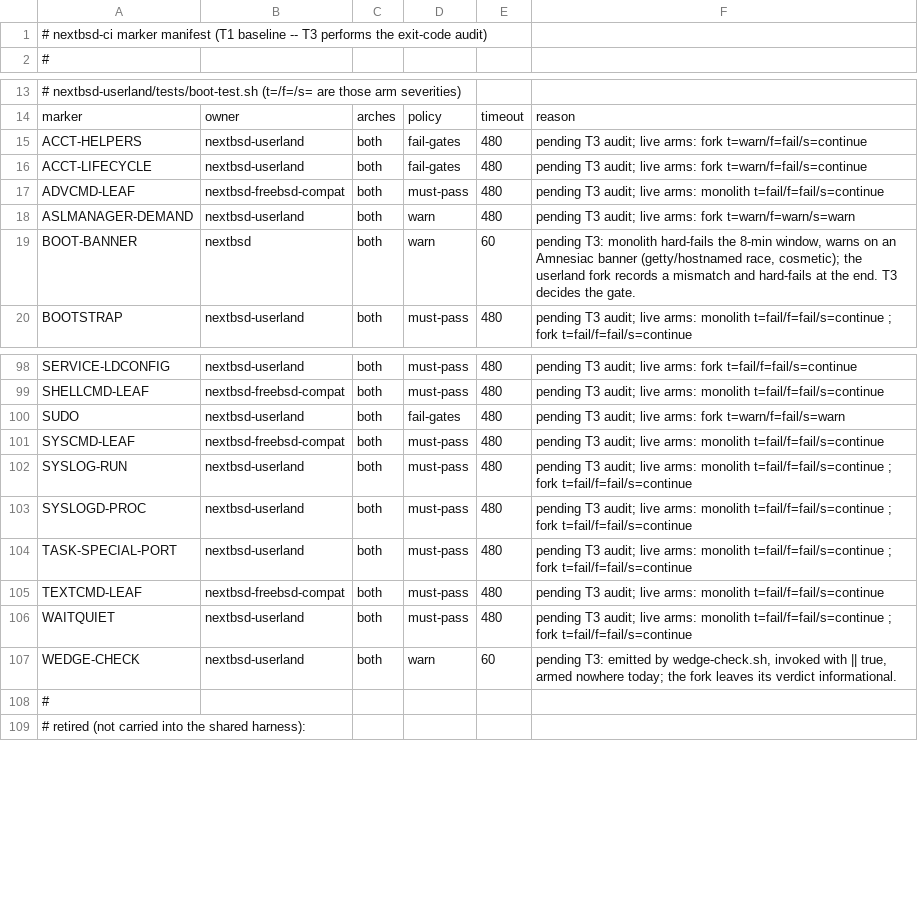
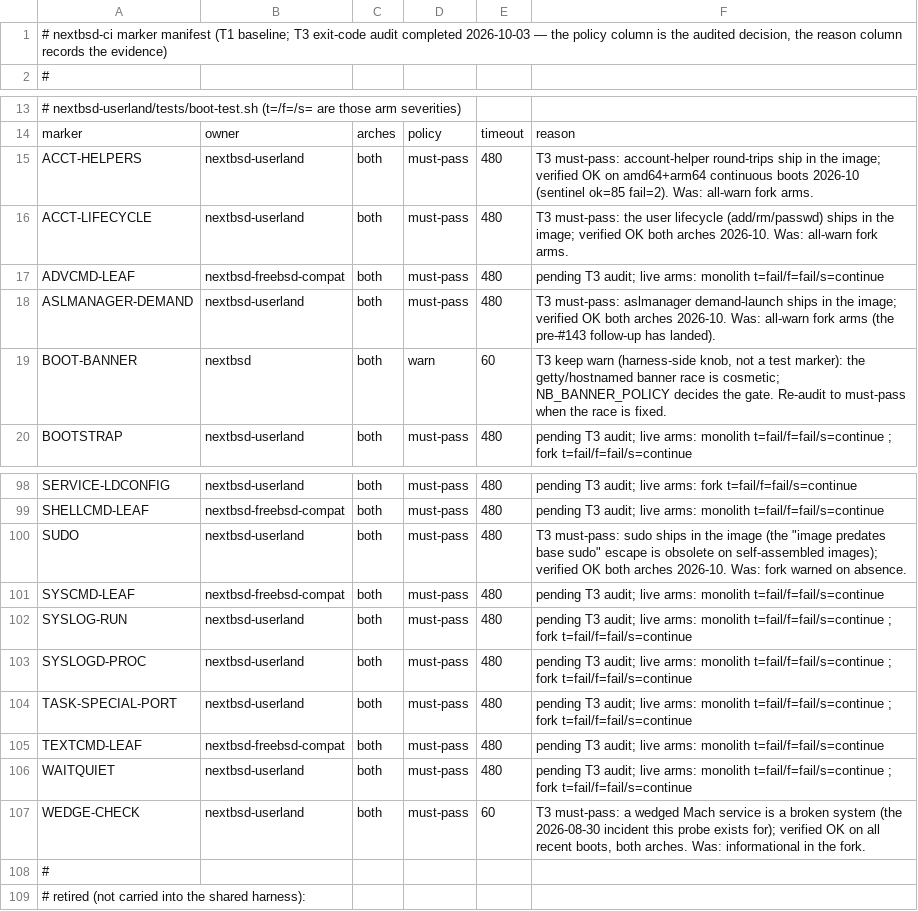
Before and after one commit to nextbsd/nextbsd-ci, a TSV file: manifest/markers.tsv, drawn as a sheet; only a part is shown, gaps mark what is left out; the diff covers the shown part only.

Commit message:
T3: exit-code audit of the 16 previously WARN-armed markers (nextbsd/nextbsd#443)
Classified every marker the legacy forks armed as WARN-informational,
deciding each against the evidence of healthy amd64+arm64 continuous
boots (2026-10-03, sentinel ok=85 fail=2 skip=0 on both):

- 15 -> must-pass: SUDO, HOMEDIR, NSS-DS, MDNS-STATIC, NTP, NFS, LIBDS,
  ACCT-HELPERS, ACCT-LIFECYCLE, DA-IOKIT, ASLMANAGER-DEMAND, DAEMON-STATE,
  EVFILT-MACHPORT, WEDGE-CHECK (and EVFILT-MACHPORT-CONCURRENT stays
  fail-gates: its -SKIP is a documented kernel-version escape for old
  continuous kernels booted by the kernel smoke lane, so a hard
  must-pass-SKIP gate would red that lane on images that are not broken).
  These all verified OK on both arches; the old absence-escape hatches
  ("image predates ...", "older run.sh") are obsolete on self-assembled
  images. A must-pass marker that didn't emit now fails the lane.
- 2 stay warn: HOSTNAMED-MDNS (the mDNS synthesis round is a known
  deferred feature — the suite marks it "iter 3c deferred") and
  HOSTNAMED-BONJOUR-RENAME (userland#156): both FAIL on healthy CI
  images on both arches, so must-pass would red every PR; each reason
  records the re-audit trigger.

Manifest: 81 must-pass / 9 fail-gates / 3 warn (BOOT-BANNER keeps its
harness-side warn knob). validate.sh: 93 markers OK.

```diff
--- a/manifest/markers.tsv
+++ b/manifest/markers.tsv
@@ -1,2 +1,2 @@
-# nextbsd-ci marker manifest (T1 baseline -- T3 performs the exit-code audit)
+# nextbsd-ci marker manifest (T1 baseline; T3 exit-code audit completed 2026-10-03 — the policy column is the audited decision, the reason column records the evidence)
 #
@@ -14,7 +14,7 @@
 marker	owner	arches	policy	timeout	reason
-ACCT-HELPERS	nextbsd-userland	both	fail-gates	480	pending T3 audit; live arms: fork t=warn/f=fail/s=continue
-ACCT-LIFECYCLE	nextbsd-userland	both	fail-gates	480	pending T3 audit; live arms: fork t=warn/f=fail/s=continue
+ACCT-HELPERS	nextbsd-userland	both	must-pass	480	T3 must-pass: account-helper round-trips ship in the image; verified OK on amd64+arm64 continuous boots 2026-10 (sentinel ok=85 fail=2). Was: all-warn fork arms.
+ACCT-LIFECYCLE	nextbsd-userland	both	must-pass	480	T3 must-pass: the user lifecycle (add/rm/passwd) ships in the image; verified OK both arches 2026-10. Was: all-warn fork arms.
 ADVCMD-LEAF	nextbsd-freebsd-compat	both	must-pass	480	pending T3 audit; live arms: monolith t=fail/f=fail/s=continue
-ASLMANAGER-DEMAND	nextbsd-userland	both	warn	480	pending T3 audit; live arms: fork t=warn/f=warn/s=warn
-BOOT-BANNER	nextbsd	both	warn	60	pending T3: monolith hard-fails the 8-min window, warns on an Amnesiac banner (getty/hostnamed race, cosmetic); the userland fork records a mismatch and hard-fails at the end. T3 decides the gate.
+ASLMANAGER-DEMAND	nextbsd-userland	both	must-pass	480	T3 must-pass: aslmanager demand-launch ships in the image; verified OK both arches 2026-10. Was: all-warn fork arms (the pre-#143 follow-up has landed).
+BOOT-BANNER	nextbsd	both	warn	60	T3 keep warn (harness-side knob, not a test marker): the getty/hostnamed banner race is cosmetic; NB_BANNER_POLICY decides the gate. Re-audit to must-pass when the race is fixed.
 BOOTSTRAP	nextbsd-userland	both	must-pass	480	pending T3 audit; live arms: monolith t=fail/f=fail/s=continue ; fork t=fail/f=fail/s=continue
@@ -99,3 +99,3 @@ SERVICE-LDCONFIG	nextbsd-userland	both	must-pass	480	pending T3 audit; live arms
 SHELLCMD-LEAF	nextbsd-freebsd-compat	both	must-pass	480	pending T3 audit; live arms: monolith t=fail/f=fail/s=continue
-SUDO	nextbsd-userland	both	fail-gates	480	pending T3 audit; live arms: fork t=warn/f=fail/s=warn
+SUDO	nextbsd-userland	both	must-pass	480	T3 must-pass: sudo ships in the image (the "image predates base sudo" escape is obsolete on self-assembled images); verified OK both arches 2026-10. Was: fork warned on absence.
 SYSCMD-LEAF	nextbsd-freebsd-compat	both	must-pass	480	pending T3 audit; live arms: monolith t=fail/f=fail/s=continue
@@ -106,3 +106,3 @@ TEXTCMD-LEAF	nextbsd-freebsd-compat	both	must-pass	480	pending T3 audit; live ar
 WAITQUIET	nextbsd-userland	both	must-pass	480	pending T3 audit; live arms: monolith t=fail/f=fail/s=continue ; fork t=fail/f=fail/s=continue
-WEDGE-CHECK	nextbsd-userland	both	warn	60	pending T3: emitted by wedge-check.sh, invoked with || true, armed nowhere today; the fork leaves its verdict informational.
+WEDGE-CHECK	nextbsd-userland	both	must-pass	60	T3 must-pass: a wedged Mach service is a broken system (the 2026-08-30 incident this probe exists for); verified OK on all recent boots, both arches. Was: informational in the fork.
 #
```
Also changed, not shown: 21 edited cells elsewhere in this file.
